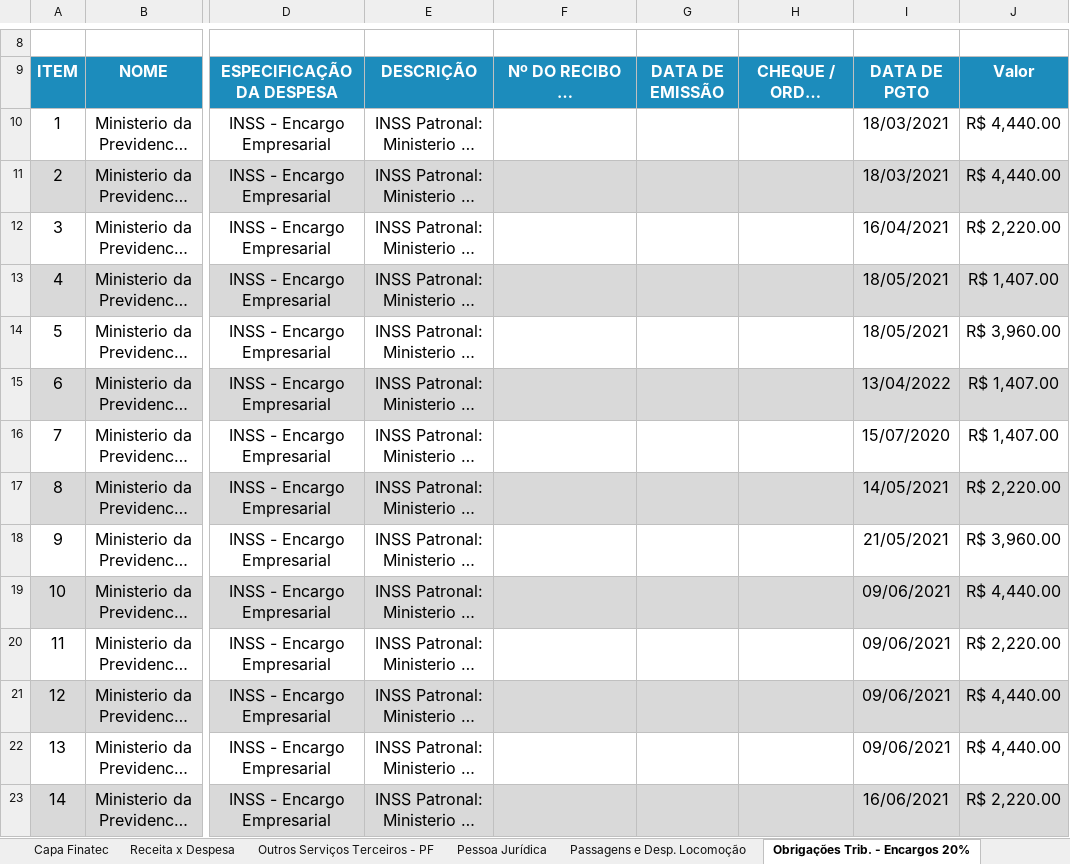
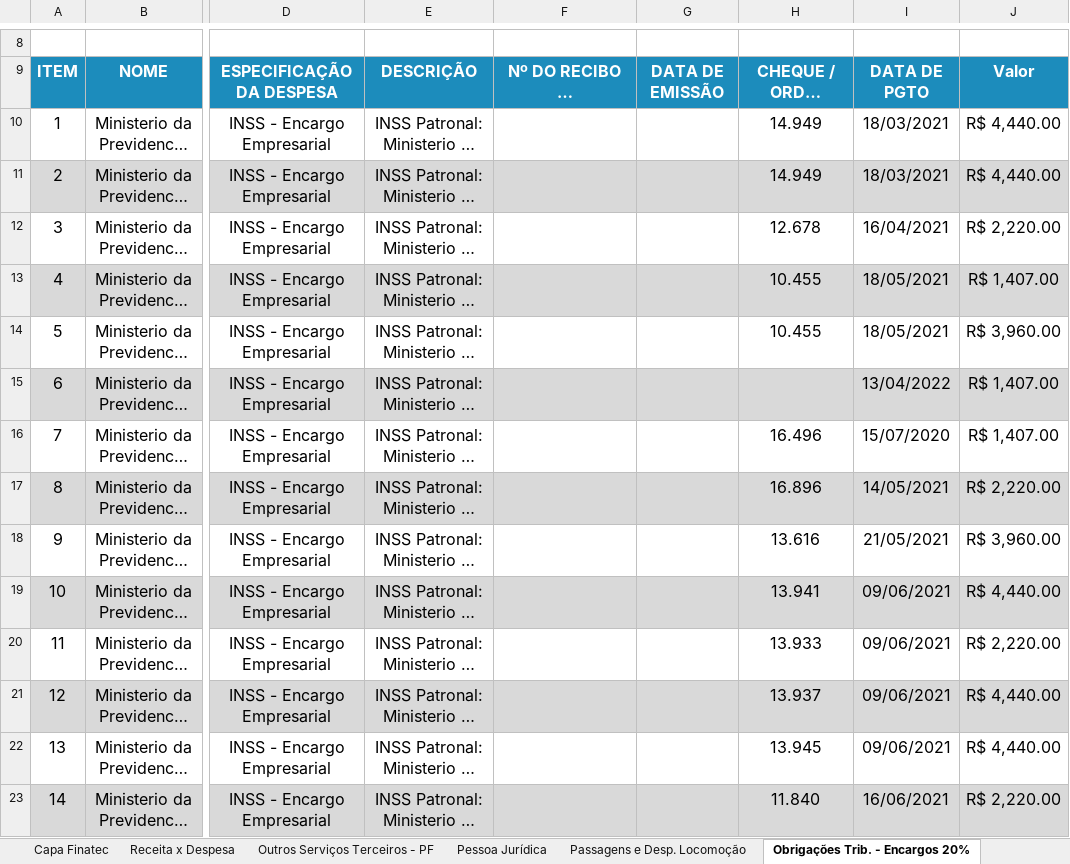
Before and after one commit to ResidenciaTICBrisa/05_PipelineFinatec, an Excel workbook: planilhas_preenchidas/planilhaPreenchidaModelo_Fub.xlsx, sheet Obrigações Trib. - Encargos 20%, drawn as a sheet; only a part is shown, gaps mark what is left out; long unchanged cells end in …; values as stored, in another font and other column widths than the file's, no borders; the diff covers the shown part only; the diff names each change by its address in the sheet, - before the commit and + after, or states it on an @@ line.

```diff
--- a/planilhas_preenchidas/planilhaPreenchidaModelo_Fub.xlsx (sheet Obrigações Trib. - Encargos 20%)
+++ b/planilhas_preenchidas/planilhaPreenchidaModelo_Fub.xlsx (sheet Obrigações Trib. - Encargos 20%)
-H10:H11: (empty)
+H10:H11: 14.949
-H12: (empty)
+H12: 12.678
-H13:H14: (empty)
+H13:H14: 10.455
-H16: (empty)
+H16: 16.496
-H17: (empty)
+H17: 16.896
-H18: (empty)
+H18: 13.616
-H19: (empty)
+H19: 13.941
-H20: (empty)
+H20: 13.933
-H21: (empty)
+H21: 13.937
-H22: (empty)
+H22: 13.945
-H23: (empty)
+H23: 11.840
```
Also changed, not shown: 30 edited cells elsewhere in this sheet, sheet Outros Serviços Terceiros - PF, sheet Conciliação Bancária, sheet Pessoa Jurídica, sheet Passagens e Desp. Locomoção, sheet Receita x Despesa, sheet Capa Finatec, 4 other files.
